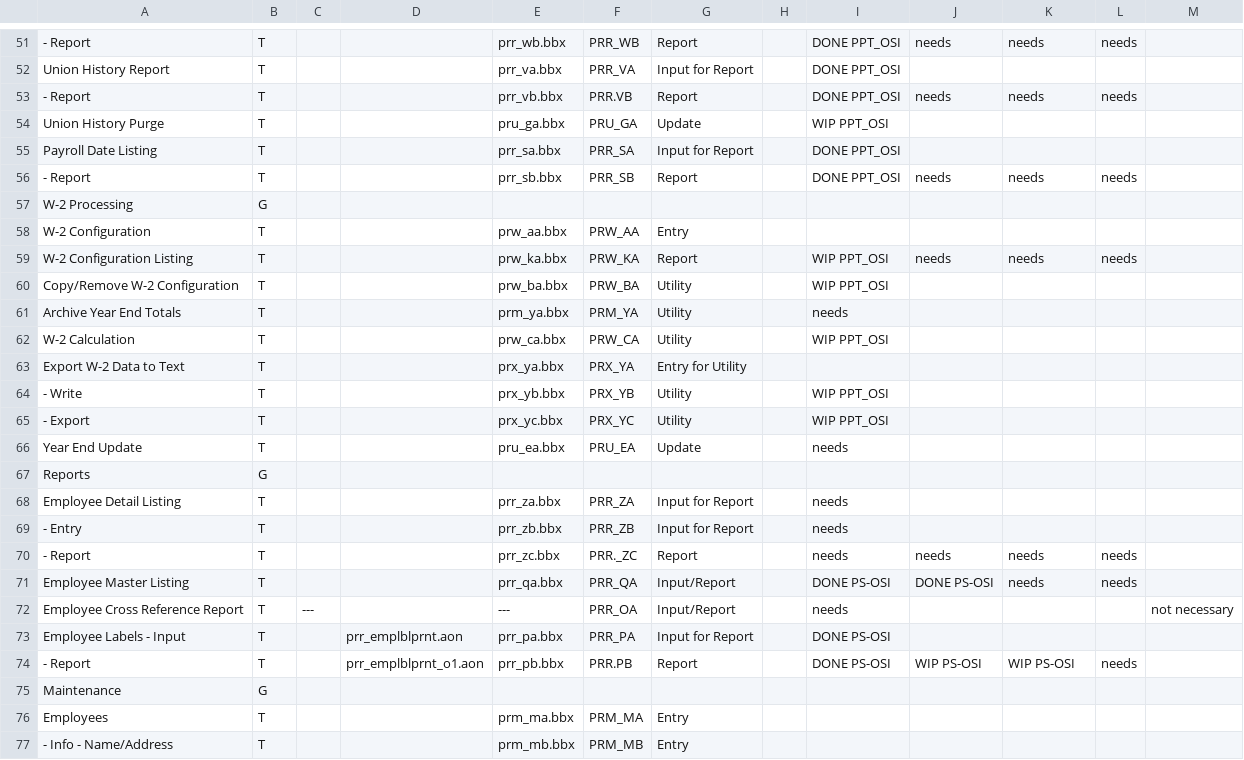
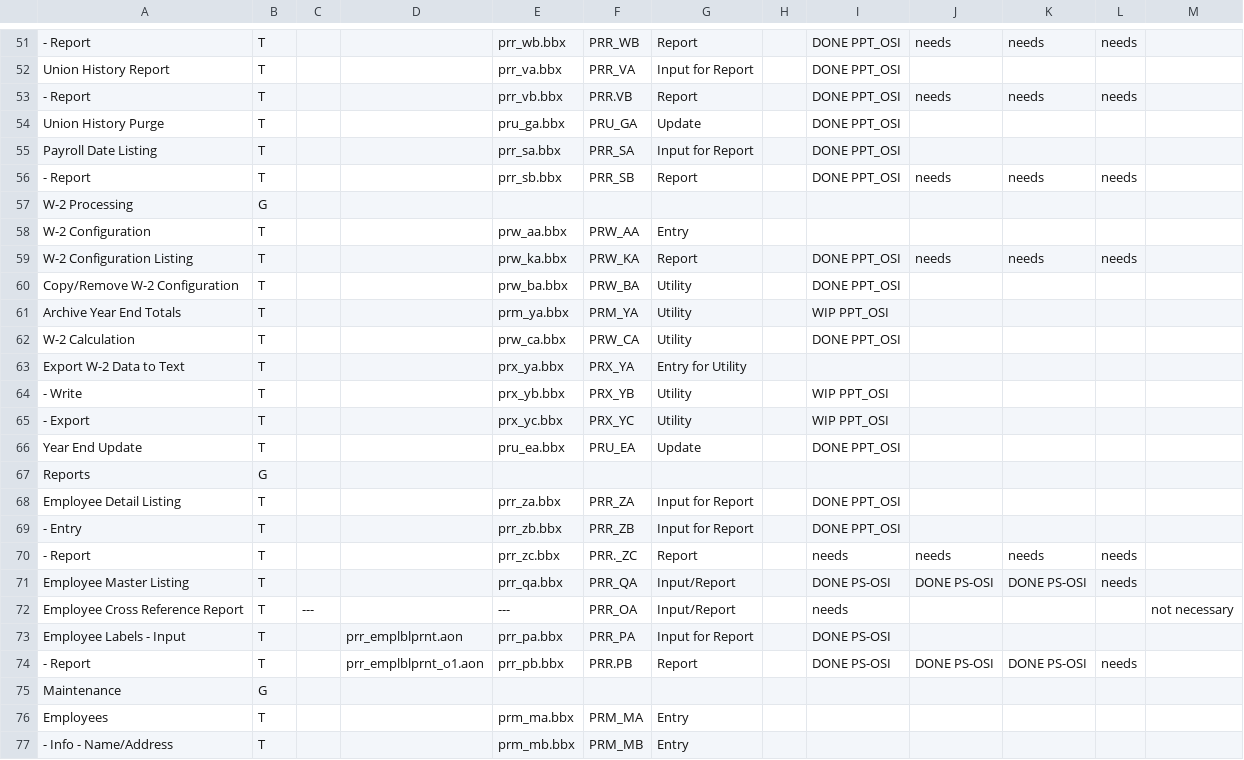
Before and after one commit to nmlynx/AddonSoftware, a CSV file: docs/Payroll_task_spreadsheet.csv, drawn as a sheet; only a part is shown, gaps mark what is left out; the diff covers the shown part only.

```diff
--- a/docs/Payroll_task_spreadsheet.csv
+++ b/docs/Payroll_task_spreadsheet.csv
@@ -53,3 +53,3 @@ Union History Report,T,,,prr_va.bbx,PRR_VA,Input for Report,,DONE PPT_OSI, , ,
  - Report,T,,,prr_vb.bbx,PRR.VB,Report,,DONE PPT_OSI,needs,needs,needs
-Union History Purge,T,,,pru_ga.bbx,PRU_GA,Update,,WIP PPT_OSI, , ,
+Union History Purge,T,,,pru_ga.bbx,PRU_GA,Update,,DONE PPT_OSI, , ,
 Payroll Date Listing,T,,,prr_sa.bbx,PRR_SA,Input for Report,,DONE PPT_OSI, , ,
@@ -58,6 +58,6 @@ W-2 Processing,G,,,,,,,,,,
 W-2 Configuration,T,,,prw_aa.bbx,PRW_AA,Entry,,,,,
-W-2 Configuration Listing,T,,,prw_ka.bbx,PRW_KA,Report,,WIP PPT_OSI,needs,needs,needs
-Copy/Remove W-2 Configuration,T,,,prw_ba.bbx,PRW_BA,Utility,,WIP PPT_OSI, ,,
-Archive Year End Totals,T,,,prm_ya.bbx,PRM_YA,Utility,,needs, ,,
-W-2 Calculation,T,,,prw_ca.bbx,PRW_CA,Utility,,WIP PPT_OSI, ,,
+W-2 Configuration Listing,T,,,prw_ka.bbx,PRW_KA,Report,,DONE PPT_OSI,needs,needs,needs
+Copy/Remove W-2 Configuration,T,,,prw_ba.bbx,PRW_BA,Utility,,DONE PPT_OSI, ,,
+Archive Year End Totals,T,,,prm_ya.bbx,PRM_YA,Utility,,WIP PPT_OSI, ,,
+W-2 Calculation,T,,,prw_ca.bbx,PRW_CA,Utility,,DONE PPT_OSI, ,,
 Export W-2 Data to Text ,T,,,prx_ya.bbx,PRX_YA,Entry for Utility,,,,,
@@ -65,11 +65,11 @@ Export W-2 Data to Text ,T,,,prx_ya.bbx,PRX_YA,Entry for Utility,,,,,
  - Export,T,,,prx_yc.bbx,PRX_YC,Utility,,WIP PPT_OSI,,,,
-Year End Update,T,,,pru_ea.bbx,PRU_EA,Update,,needs,,,,
+Year End Update,T,,,pru_ea.bbx,PRU_EA,Update,,DONE PPT_OSI,,,,
 Reports,G,,,,,,,,,,,
-Employee Detail Listing,T,,,prr_za.bbx,PRR_ZA,Input for Report,,needs,,,,
- - Entry,T,,,prr_zb.bbx,PRR_ZB,Input for Report,,needs,,,,
+Employee Detail Listing,T,,,prr_za.bbx,PRR_ZA,Input for Report,,DONE PPT_OSI,,,,
+ - Entry,T,,,prr_zb.bbx,PRR_ZB,Input for Report,,DONE PPT_OSI,,,,
  - Report,T,,,prr_zc.bbx,PRR._ZC,Report,,needs,needs,needs,needs,
-Employee Master Listing,T,,,prr_qa.bbx,PRR_QA,Input/Report,,DONE PS-OSI,DONE PS-OSI,needs,needs,
+Employee Master Listing,T,,,prr_qa.bbx,PRR_QA,Input/Report,,DONE PS-OSI,DONE PS-OSI,DONE PS-OSI,needs,
 Employee Cross Reference Report,T,---,,---,PRR_OA,Input/Report,,needs,,,,not necessary
 Employee Labels - Input,T,,prr_emplblprnt.aon,prr_pa.bbx,PRR_PA,Input for Report,,DONE PS-OSI,,,,
- - Report,T,,prr_emplblprnt_o1.aon,prr_pb.bbx,PRR.PB,Report,,DONE PS-OSI,WIP PS-OSI,WIP PS-OSI,needs,
+ - Report,T,,prr_emplblprnt_o1.aon,prr_pb.bbx,PRR.PB,Report,,DONE PS-OSI,DONE PS-OSI,DONE PS-OSI,needs,
 Maintenance,G,,,,,,,,,,,
```
Also changed, not shown: 16 edited cells elsewhere in this file.
